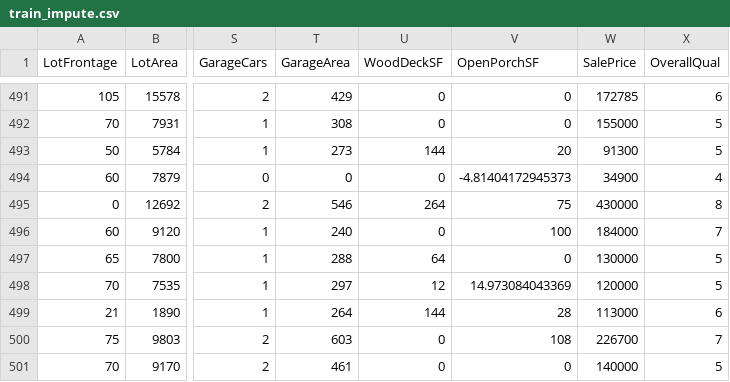
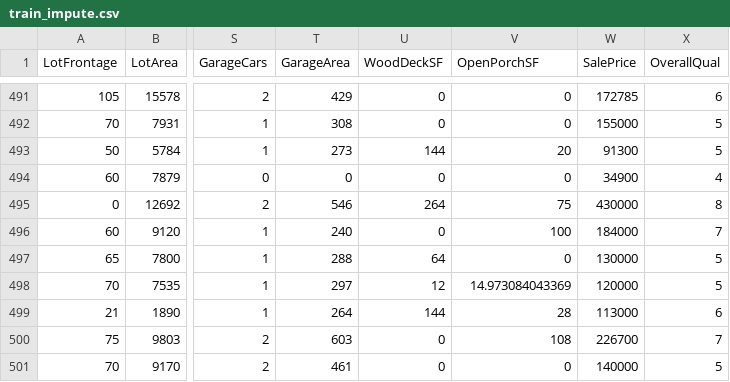
Before and after one commit to airdac/SIM-Ames_Housing, a CSV file: train_impute.csv, drawn as a sheet; only a part is shown, gaps mark what is left out; the diff names each change by its address in the sheet, - before the commit and + after, or states it on an @@ line.

Commit message:
Change open porch sf

```diff
--- a/train_impute.csv
+++ b/train_impute.csv
-V494 (OpenPorchSF): -4.81404172945373
+V494 (OpenPorchSF): 0
```
Also changed, not shown: 1 other file.
